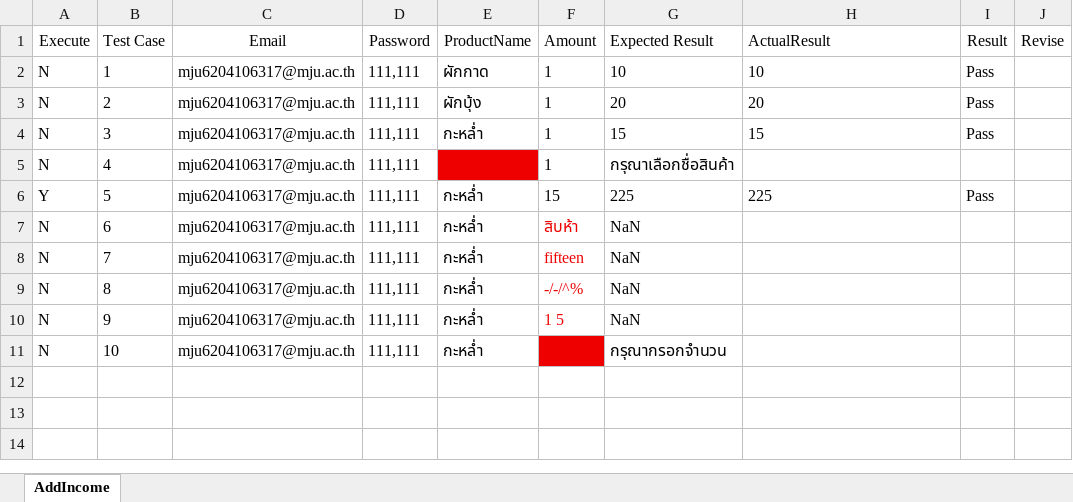
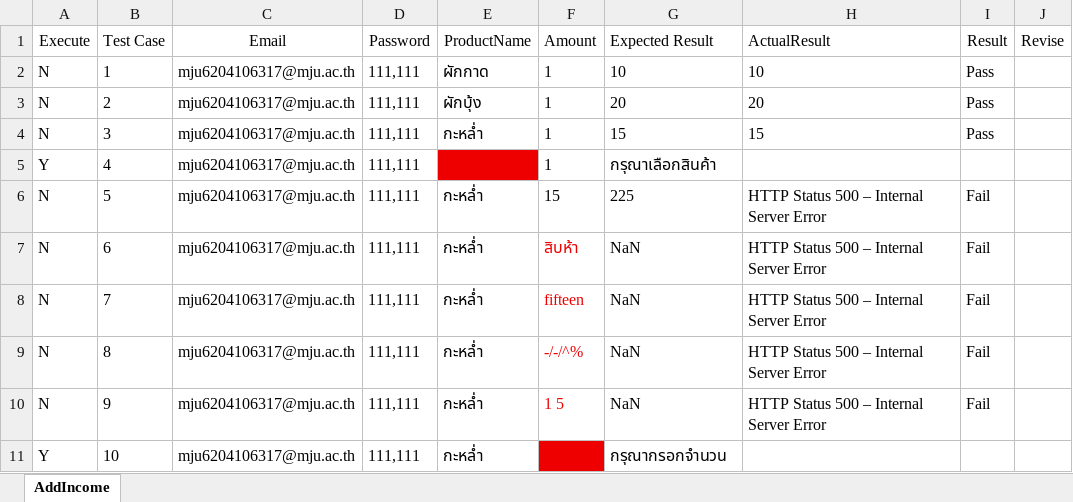
Before and after one commit to Siraprapha05/MiniProjectTest, an Excel workbook: ProjectTest65/Excel/AddIncome.xlsx, sheet AddIncome, drawn as a sheet; values as stored, in another font and other column widths than the file's, no borders; the diff names each change by its address in the sheet, - before the commit and + after, or states it on an @@ line.

```diff
--- a/ProjectTest65/Excel/AddIncome.xlsx (sheet AddIncome)
+++ b/ProjectTest65/Excel/AddIncome.xlsx (sheet AddIncome)
-A5 (Execute): N
+A5 (Execute): Y
-G5 (Expected Result): กรุณาเลือกชื่อสินค้า
+G5 (Expected Result): กรุณาเลือกสินค้า
-A6 (Execute): Y
+A6 (Execute): N
-H6 (ActualResult): 225
+H6 (ActualResult): HTTP Status 500 – Internal Server Error
-I6 (Result): Pass
+I6 (Result): Fail
-H7:H10 (ActualResult): (empty)
+H7:H10 (ActualResult): HTTP Status 500 – Internal Server Error
-I7:I10 (Result): (empty)
+I7:I10 (Result): Fail
-A11 (Execute): N
+A11 (Execute): Y
```
Also changed, not shown: ProjectTest65/Excel/AddShift.xlsx, ProjectTest65/Excel/EditProfile.xlsx, 13 other files.
